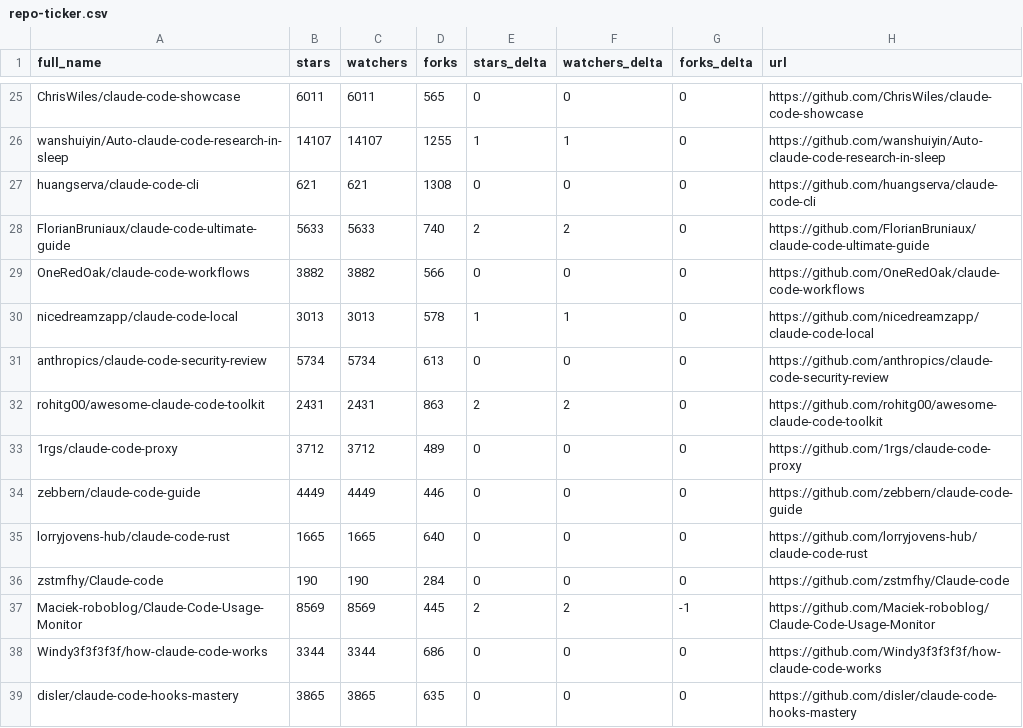
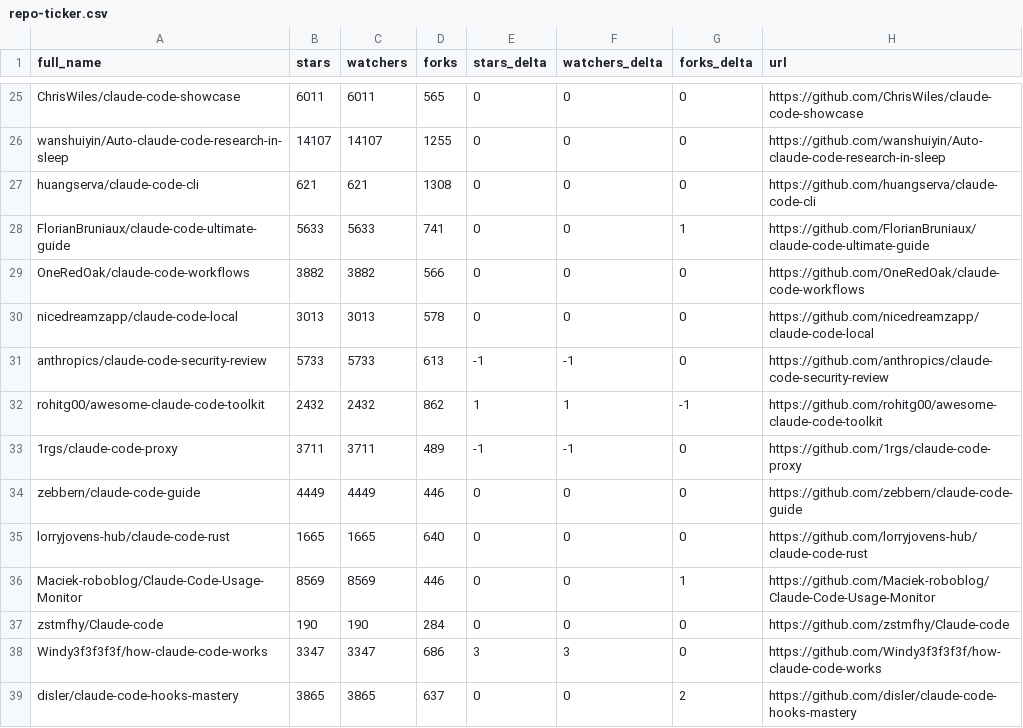
Before and after one commit to crpavia/awesome-claude-code, a CSV file: data/repo-ticker.csv, drawn as a sheet; only a part is shown, gaps mark what is left out; removed rows and columns are numbered as before the commit, all else as after; the diff covers the shown part only; the diff names each change by its address in the sheet, - before the commit and + after, or states it on an @@ line.

```diff
--- a/data/repo-ticker.csv
+++ b/data/repo-ticker.csv
-E26 (stars_delta): 1
+E26 (stars_delta): 0
-F26 (watchers_delta): 1
+F26 (watchers_delta): 0
-D28 (forks): 740
+D28 (forks): 741
-E28 (stars_delta): 2
+E28 (stars_delta): 0
-F28 (watchers_delta): 2
+F28 (watchers_delta): 0
-G28 (forks_delta): 0
+G28 (forks_delta): 1
-E30 (stars_delta): 1
+E30 (stars_delta): 0
-F30 (watchers_delta): 1
+F30 (watchers_delta): 0
-B31 (stars): 5734
+B31 (stars): 5733
-C31 (watchers): 5734
+C31 (watchers): 5733
-E31 (stars_delta): 0
+E31 (stars_delta): -1
-F31 (watchers_delta): 0
+F31 (watchers_delta): -1
-B32 (stars): 2431
+B32 (stars): 2432
-C32 (watchers): 2431
+C32 (watchers): 2432
-D32 (forks): 863
+D32 (forks): 862
-E32 (stars_delta): 2
+E32 (stars_delta): 1
-F32 (watchers_delta): 2
+F32 (watchers_delta): 1
-G32 (forks_delta): 0
+G32 (forks_delta): -1
-B33 (stars): 3712
+B33 (stars): 3711
-C33 (watchers): 3712
+C33 (watchers): 3711
-E33 (stars_delta): 0
+E33 (stars_delta): -1
-F33 (watchers_delta): 0
+F33 (watchers_delta): -1
+row 36: Maciek-roboblog/Claude-Code-Usage-Monitor | 8569 | 8569 | 446 | 0 | 0 | 1 | https://github.com/Maciek-roboblog/Claude-Code-Usage-Monitor
-row 37: Maciek-roboblog/Claude-Code-Usage-Monitor | 8569 | 8569 | 445 | 2 | 2 | -1 | https://github.com/Maciek-roboblog/Claude-Code-Usage-Monitor
-B38 (stars): 3344
+B38 (stars): 3347
-C38 (watchers): 3344
+C38 (watchers): 3347
-E38 (stars_delta): 0
+E38 (stars_delta): 3
-F38 (watchers_delta): 0
+F38 (watchers_delta): 3
-D39 (forks): 635
+D39 (forks): 637
-G39 (forks_delta): 0
+G39 (forks_delta): 2
```
Also changed, not shown: 2 added rows, 2 removed rows and 117 edited cells elsewhere in this file, 2 other files.
